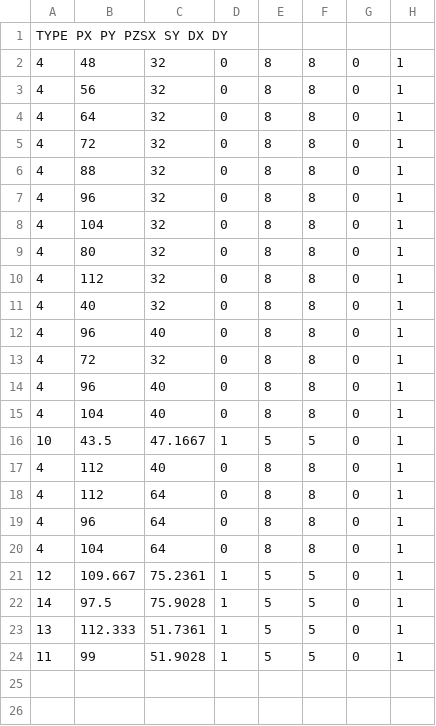
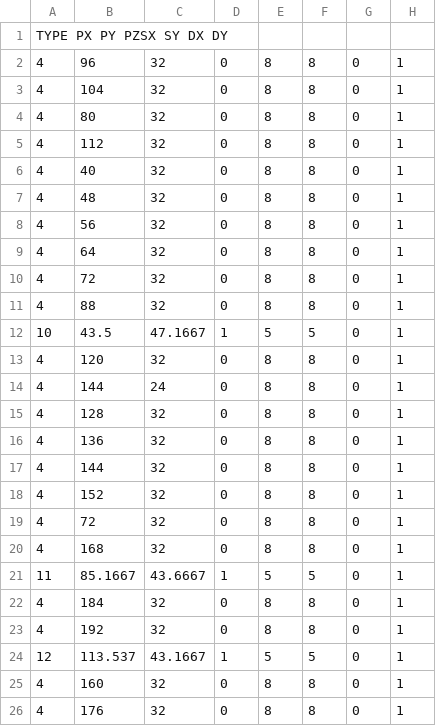
Before and after one commit to FroustyJello/SP3, a CSV file: PPHY/Physics/level1.csv, drawn as a sheet.

```diff
--- a/PPHY/Physics/level1.csv
+++ b/PPHY/Physics/level1.csv
@@ -1,2 +1,7 @@
 TYPE  PX PY PZSX SY DX DY
+4,96,32,0,8,8,0,1
+4,104,32,0,8,8,0,1
+4,80,32,0,8,8,0,1
+4,112,32,0,8,8,0,1
+4,40,32,0,8,8,0,1
 4,48,32,0,8,8,0,1
@@ -6,19 +11,16 @@ TYPE  PX PY PZSX SY DX DY
 4,88,32,0,8,8,0,1
-4,96,32,0,8,8,0,1
-4,104,32,0,8,8,0,1
-4,80,32,0,8,8,0,1
-4,112,32,0,8,8,0,1
-4,40,32,0,8,8,0,1
-4,96,40,0,8,8,0,1
+10,43.5,47.1667,1,5,5,0,1
+4,120,32,0,8,8,0,1
+4,144,24,0,8,8,0,1
+4,128,32,0,8,8,0,1
+4,136,32,0,8,8,0,1
+4,144,32,0,8,8,0,1
+4,152,32,0,8,8,0,1
 4,72,32,0,8,8,0,1
-4,96,40,0,8,8,0,1
-4,104,40,0,8,8,0,1
-10,43.5,47.1667,1,5,5,0,1
-4,112,40,0,8,8,0,1
-4,112,64,0,8,8,0,1
-4,96,64,0,8,8,0,1
-4,104,64,0,8,8,0,1
-12,109.667,75.2361,1,5,5,0,1
-14,97.5,75.9028,1,5,5,0,1
-13,112.333,51.7361,1,5,5,0,1
-11,99,51.9028,1,5,5,0,1
+4,168,32,0,8,8,0,1
+11,85.1667,43.6667,1,5,5,0,1
+4,184,32,0,8,8,0,1
+4,192,32,0,8,8,0,1
+12,113.537,43.1667,1,5,5,0,1
+4,160,32,0,8,8,0,1
+4,176,32,0,8,8,0,1
```
Also changed, not shown: 13 other files.
